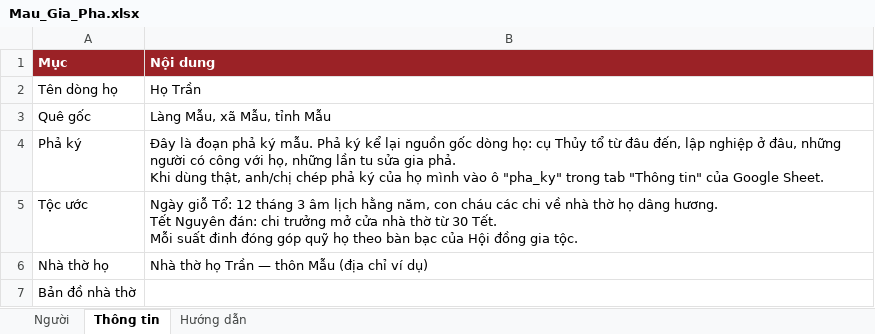
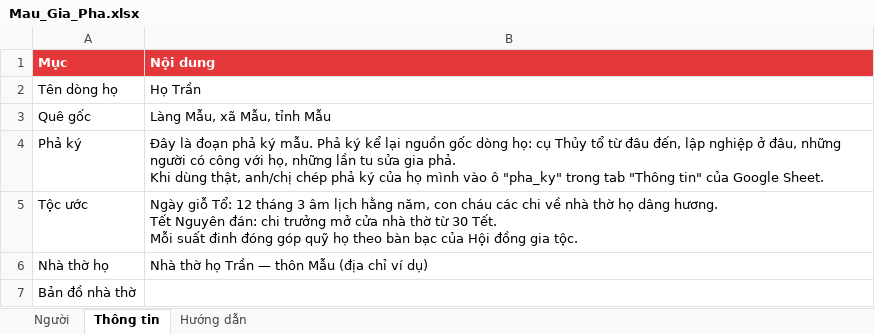
Before and after one commit to tranvubber-dot/gp-um9h64vr, an Excel workbook: google-sheet/Mau_Gia_Pha.xlsx, sheet Thông tin, drawn as a sheet; values as stored, in another font and other column widths than the file's, no borders; the diff names each change by its address in the sheet, - before the commit and + after, or states it on an @@ line.

```diff
--- a/google-sheet/Mau_Gia_Pha.xlsx (sheet Thông tin)
+++ b/google-sheet/Mau_Gia_Pha.xlsx (sheet Thông tin)
-A1:B1 fill: #9B2226
+A1:B1 fill: #E5383B
```
Also changed, not shown: sheet Hướng dẫn, sheet Người, 5 other files.
